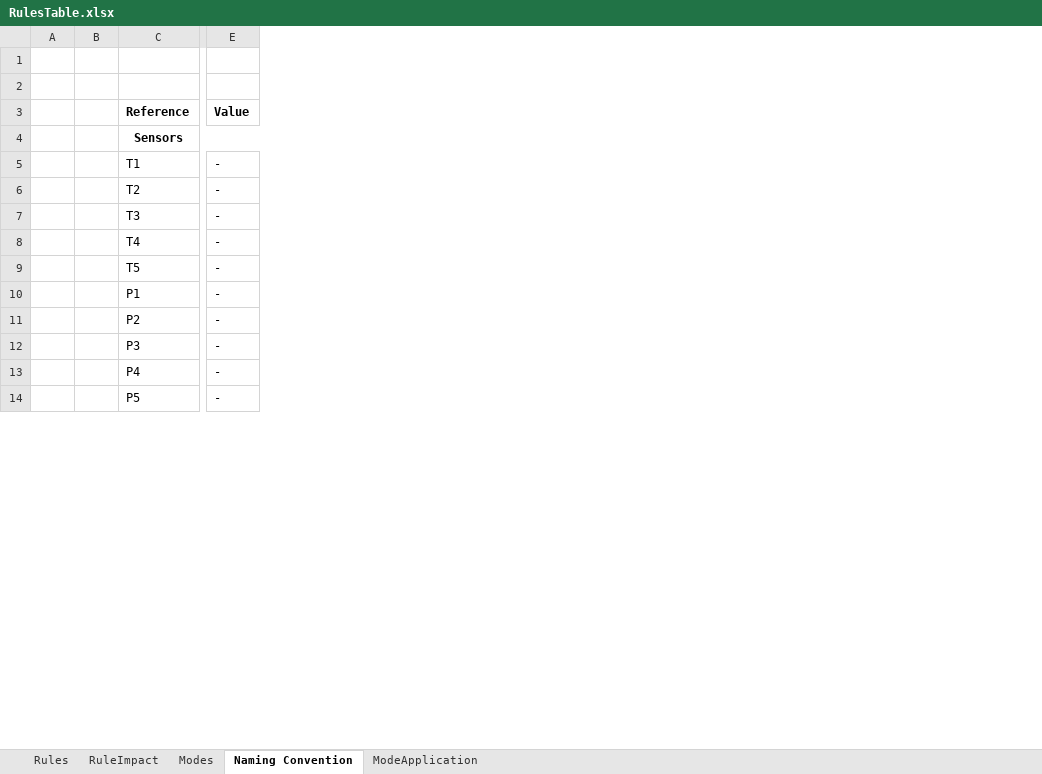
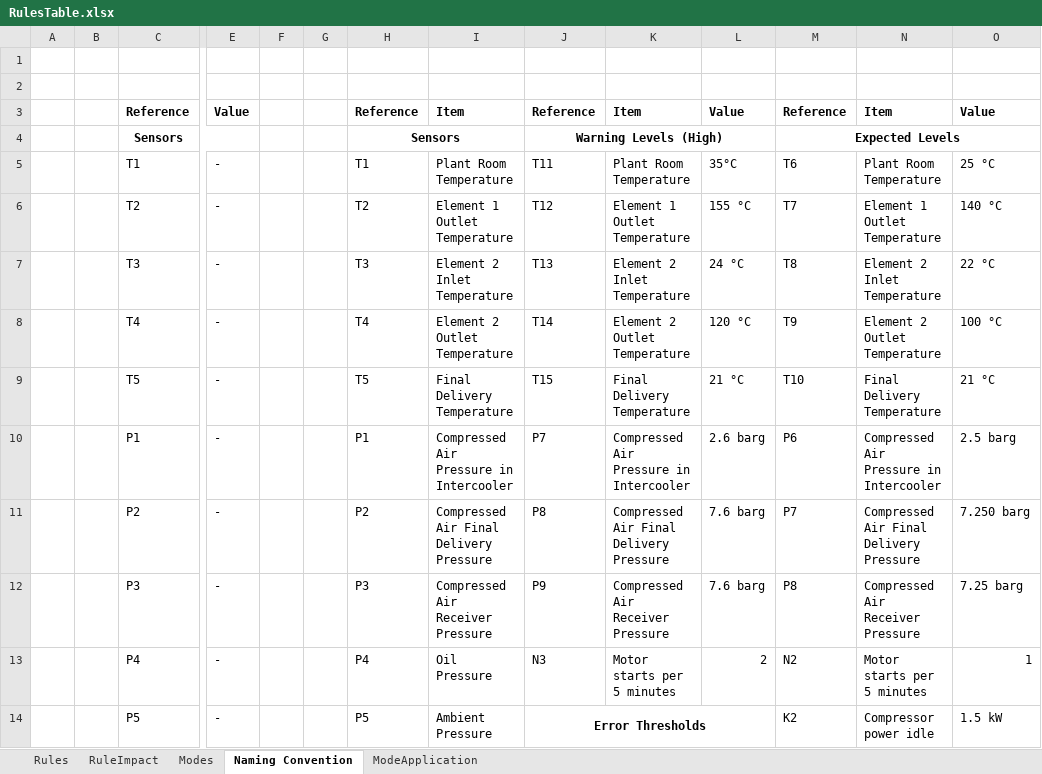
Before and after one commit to seanmhayes/Air-Compressors, an Excel workbook: JournalPaper/Tables/RulesTable.xlsx, sheet Naming Convention, drawn as a sheet; only a part is shown, gaps mark what is left out; values as stored, in another font and other column widths than the file's, no borders; the diff names each change by its address in the sheet, - before the commit and + after, or states it on an @@ line.

```diff
--- a/JournalPaper/Tables/RulesTable.xlsx (sheet Naming Convention)
+++ b/JournalPaper/Tables/RulesTable.xlsx (sheet Naming Convention)
+column F, empty
+column G, empty
+column H, rows 3-14: Reference | Sensors | T1 | T2 | T3 | T4 | T5 | P1 | P2 | P3 | P4 | P5
+column I, rows 3-14: Item |  | Plant Room Temperature | Element 1 Outlet Temperature | Element 2 Inlet Temperature | Element 2 Outlet Temperature | Final Delivery Temperature | Compressed Air Pressure in Intercooler | Compressed Air Final Delivery Pressure | Compressed Air Receiver Pressure | Oil Pressure | Ambient Pressure
+column J, rows 3-14: Reference | Warning Levels (High) | T11 | T12 | T13 | T14 | T15 | P7 | P8 | P9 | N3 | Error Thresholds
+column K, rows 3-13: Item |  | Plant Room Temperature | Element 1 Outlet Temperature | Element 2 Inlet Temperature | Element 2 Outlet Temperature | Final Delivery Temperature | Compressed Air Pressure in Intercooler | Compressed Air Final Delivery Pressure | Compressed Air Receiver Pressure | Motor starts per 5 minutes
+column L, rows 3-13: Value |  | 35°C | 155 °C | 24 °C | 120 °C | 21 °C | 2.6 barg | 7.6 barg | 7.6 barg | 2
+column M, rows 3-14: Reference | Expected Levels | T6 | T7 | T8 | T9 | T10 | P6 | P7 | P8 | N2 | K2
+column N, rows 3-14: Item |  | Plant Room Temperature | Element 1 Outlet Temperature | Element 2 Inlet Temperature | Element 2 Outlet Temperature | Final Delivery Temperature | Compressed Air Pressure in Intercooler | Compressed Air Final Delivery Pressure | Compressed Air Receiver Pressure | Motor starts per 5 minutes | Compressor power idle
+column O, rows 3-14: Value |  | 25 °C | 140 °C | 22 °C | 100 °C | 21 °C | 2.5 barg | 7.250 barg | 7.25 barg | 1 | 1.5 kW
```
Also changed, not shown: sheet Rules, sheet Modes, 16 other files.
